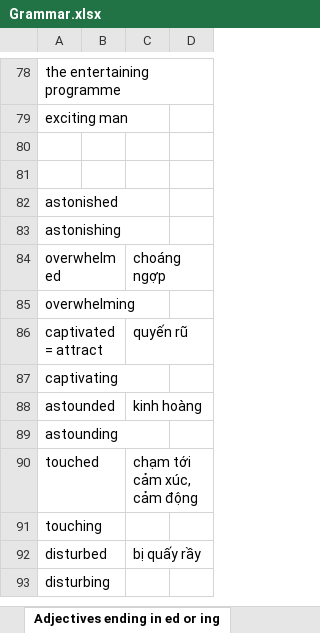
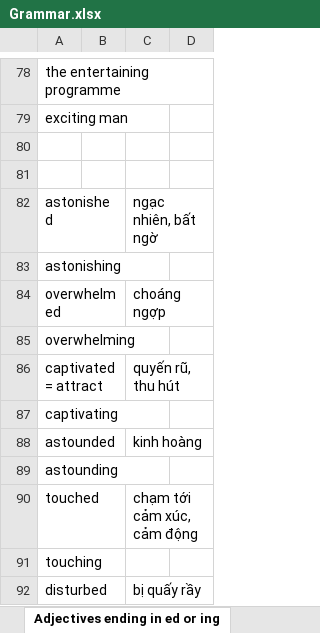
Before and after one commit to thaidh-dev/Engrisk, an Excel workbook: MinhAnh/b2/Grammar.xlsx, sheet Adjectives ending in ed or ing, drawn as a sheet; only a part is shown, gaps mark what is left out; the shorter side is filled out with more unchanged rows; values as stored, in another font and other column widths than the file's, no borders; charts and pictures not drawn; the diff names each change by its address in the sheet, - before the commit and + after, or states it on an @@ line.

Commit message:
28-12-2022 19:58:45

```diff
--- a/MinhAnh/b2/Grammar.xlsx (sheet Adjectives ending in ed or ing)
+++ b/MinhAnh/b2/Grammar.xlsx (sheet Adjectives ending in ed or ing)
-C82: (empty)
+C82: ngạc nhiên, bất ngờ
-C86: quyến rũ
+C86: quyến rũ, thu hút
```
